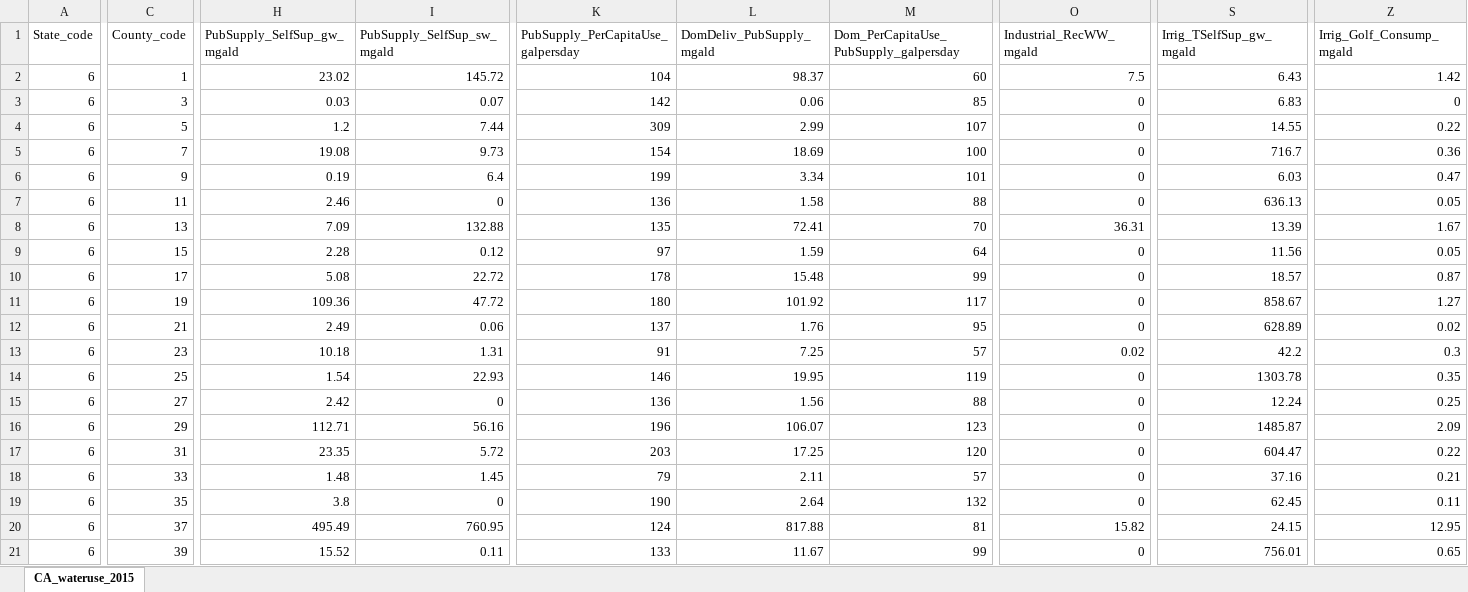
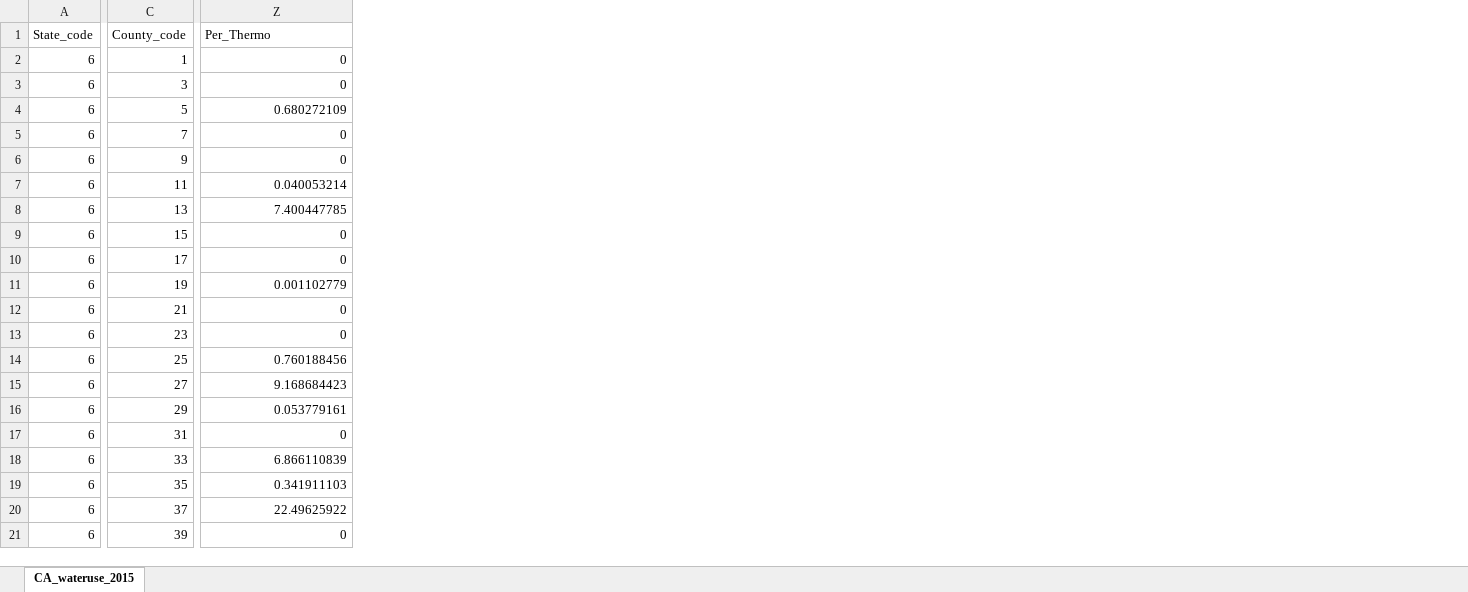
Before and after one commit to hcorson-dosch-usgs/unit-3, an Excel workbook: data/CA_wateruse_2015_v2.xlsx, sheet CA_wateruse_2015, drawn as a sheet; only a part is shown, gaps mark what is left out; values as stored, in another font and other column widths than the file's, no borders; removed rows and columns are numbered as before the commit, all else as after; the diff covers the shown part only; the diff names each change by its address in the sheet, - before the commit and + after, or states it on an @@ line.

```diff
--- a/data/CA_wateruse_2015_v2.xlsx (sheet CA_wateruse_2015)
+++ b/data/CA_wateruse_2015_v2.xlsx (sheet CA_wateruse_2015)
-column H (PubSupply_SelfSup_gw_mgald), rows 2-21: 23.02 | 0.03 | 1.2 | 19.08 | 0.19 | 2.46 | 7.09 | 2.28 | 5.08 | 109.36 | 2.49 | 10.18 | 1.54 | 2.42 | 112.71 | 23.35 | 1.48 | 3.8 | 495.49 | 15.52
-column I (PubSupply_SelfSup_sw_mgald), rows 2-21: 145.72 | 0.07 | 7.44 | 9.73 | 6.4 | 0 | 132.88 | 0.12 | 22.72 | 47.72 | 0.06 | 1.31 | 22.93 | 0 | 56.16 | 5.72 | 1.45 | 0 | 760.95 | 0.11
-column K, rows 1-21: PubSupply_PerCapitaUse_galpersday | 104 | 142 | 309 | 154 | 199 | 136 | 135 | 97 | 178 | 180 | 137 | 91 | 146 | 136 | 196 | 203 | 79 | 190 | 124 | 133
-column L (DomDeliv_PubSupply_mgald), rows 2-21: 98.37 | 0.06 | 2.99 | 18.69 | 3.34 | 1.58 | 72.41 | 1.59 | 15.48 | 101.92 | 1.76 | 7.25 | 19.95 | 1.56 | 106.07 | 17.25 | 2.11 | 2.64 | 817.88 | 11.67
-column M, rows 1-21: Dom_PerCapitaUse_PubSupply_galpersday | 60 | 85 | 107 | 100 | 101 | 88 | 70 | 64 | 99 | 117 | 95 | 57 | 119 | 88 | 123 | 120 | 57 | 132 | 81 | 99
-column O (Industrial_RecWW_mgald), rows 2-21: 7.5 | 0 | 0 | 0 | 0 | 0 | 36.31 | 0 | 0 | 0 | 0 | 0.02 | 0 | 0 | 0 | 0 | 0 | 0 | 15.82 | 0
-column S (Irrig_TSelfSup_gw_mgald), rows 2-21: 6.43 | 6.83 | 14.55 | 716.7 | 6.03 | 636.13 | 13.39 | 11.56 | 18.57 | 858.67 | 628.89 | 42.2 | 1303.78 | 12.24 | 1485.87 | 604.47 | 37.16 | 62.45 | 24.15 | 756.01
-Z1: Irrig_Golf_Consump_mgald
+Z1: Per_Thermo
-Z2 (Per_Thermo): 1.42
+Z2 (Per_Thermo): 0
-Z4 (Per_Thermo): 0.22
+Z4 (Per_Thermo): 0.680272109
-Z5 (Per_Thermo): 0.36
+Z5 (Per_Thermo): 0
-Z6 (Per_Thermo): 0.47
+Z6 (Per_Thermo): 0
-Z7 (Per_Thermo): 0.05
+Z7 (Per_Thermo): 0.040053214
-Z8 (Per_Thermo): 1.67
+Z8 (Per_Thermo): 7.400447785
-Z9 (Per_Thermo): 0.05
+Z9 (Per_Thermo): 0
-Z10 (Per_Thermo): 0.87
+Z10 (Per_Thermo): 0
-Z11 (Per_Thermo): 1.27
+Z11 (Per_Thermo): 0.001102779
-Z12 (Per_Thermo): 0.02
+Z12 (Per_Thermo): 0
-Z13 (Per_Thermo): 0.3
+Z13 (Per_Thermo): 0
-Z14 (Per_Thermo): 0.35
+Z14 (Per_Thermo): 0.760188456
-Z15 (Per_Thermo): 0.25
+Z15 (Per_Thermo): 9.168684423
-Z16 (Per_Thermo): 2.09
+Z16 (Per_Thermo): 0.053779161
-Z17 (Per_Thermo): 0.22
+Z17 (Per_Thermo): 0
-Z18 (Per_Thermo): 0.21
+Z18 (Per_Thermo): 6.866110839
-Z19 (Per_Thermo): 0.11
+Z19 (Per_Thermo): 0.341911103
-Z20 (Per_Thermo): 12.95
+Z20 (Per_Thermo): 22.49625922
-Z21 (Per_Thermo): 0.65
+Z21 (Per_Thermo): 0
```
Also changed, not shown: 10 added columns, 3 removed columns and 38 edited cells elsewhere in this sheet, formulas that keep their value, 55 other files.
